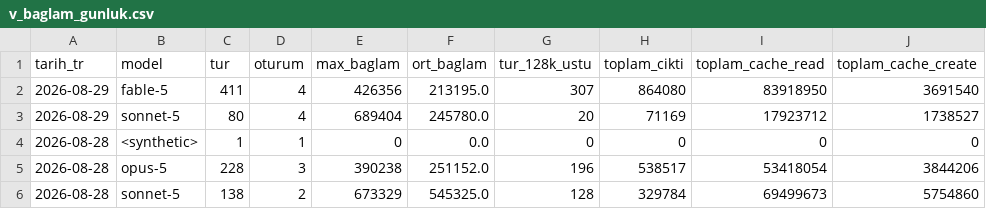
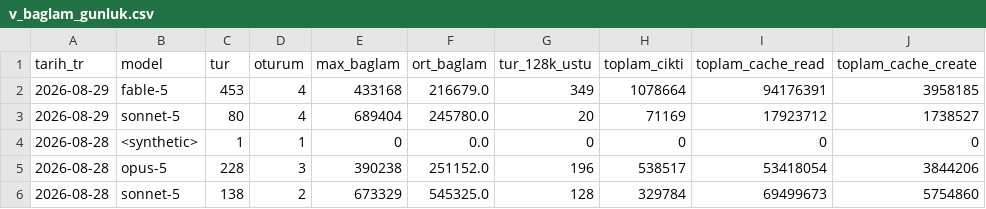
Before and after one commit to salihsahinin/sistem, a CSV file: veri/gorunum/v_baglam_gunluk.csv, drawn as a sheet; only a part is shown.

```diff
--- a/veri/gorunum/v_baglam_gunluk.csv
+++ b/veri/gorunum/v_baglam_gunluk.csv
@@ -1,3 +1,3 @@
 tarih_tr,model,tur,oturum,max_baglam,ort_baglam,tur_128k_ustu,toplam_cikti,toplam_cache_read,toplam_cache_create
-2026-08-29,fable-5,411,4,426356,213195.0,307,864080,83918950,3691540
+2026-08-29,fable-5,453,4,433168,216679.0,349,1078664,94176391,3958185
 2026-08-29,sonnet-5,80,4,689404,245780.0,20,71169,17923712,1738527
```
Also changed, not shown: veri/gorunum/v_erisim_eval.csv, veri/gorunum/v_karar_borcu.csv, 46 other files.
